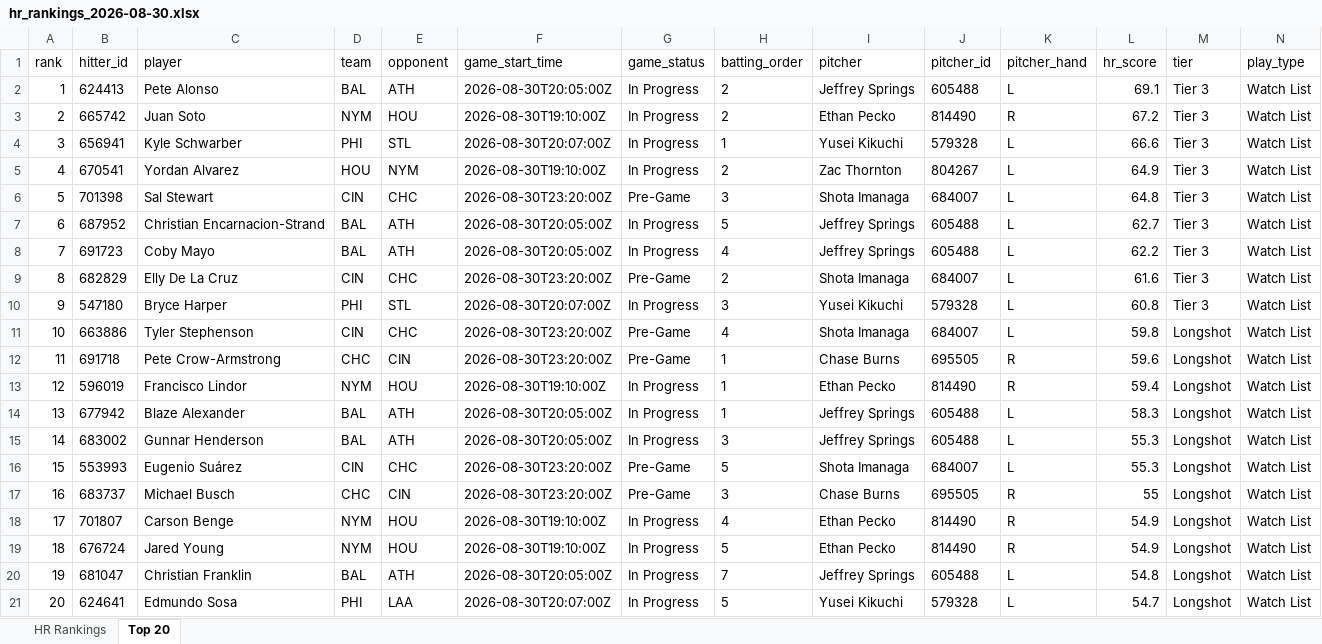
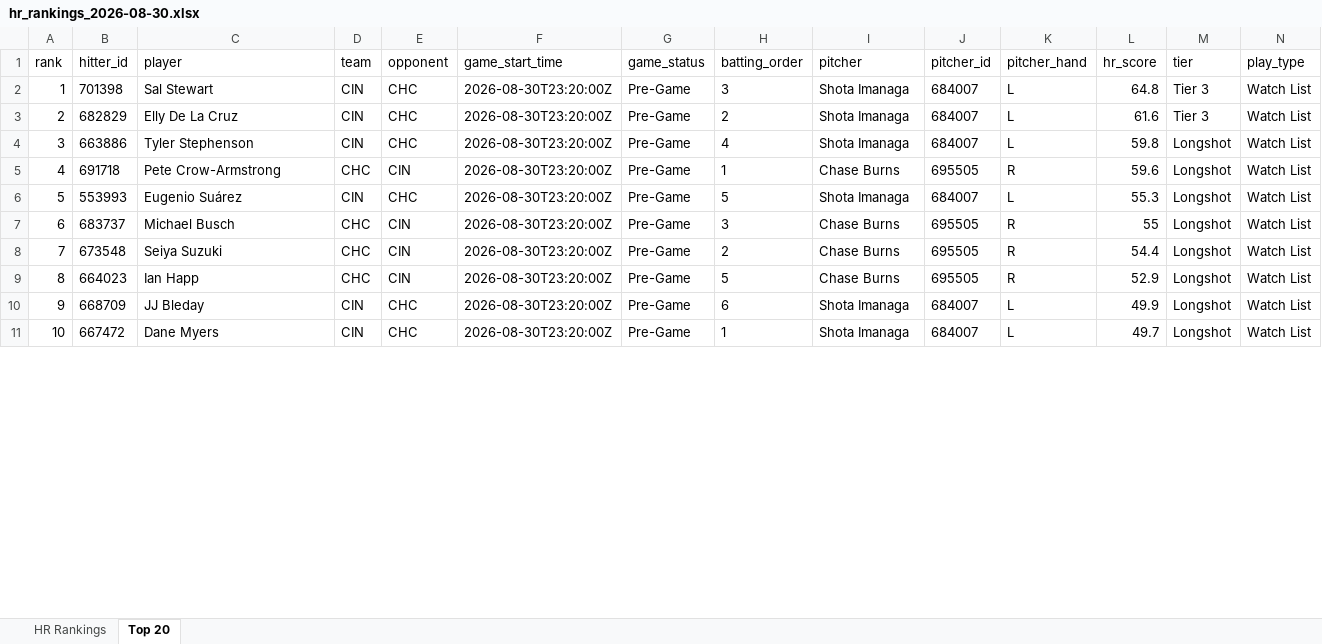
Before and after one commit to etbell28/ghost-analytics, an Excel workbook: outputs/daily/hr_rankings_2026-08-30.xlsx, sheet Top 20, drawn as a sheet; only a part is shown; values as stored, in another font and other column widths than the file's, no borders; removed rows and columns are numbered as before the commit, all else as after; rows hold the shown columns only; the diff covers the shown part only; the diff names each change by its address in the sheet, - before the commit and + after, or states it on an @@ line.

```diff
--- a/outputs/daily/hr_rankings_2026-08-30.xlsx (sheet Top 20)
+++ b/outputs/daily/hr_rankings_2026-08-30.xlsx (sheet Top 20)
-row 2: 1 | 624413 | Pete Alonso | BAL | ATH | 2026-08-30T20:05:00Z | In Progress | 2 | Jeffrey Springs | 605488 | L | 69.1 | Tier 3 | Watch List
-row 3: 2 | 665742 | Juan Soto | NYM | HOU | 2026-08-30T19:10:00Z | In Progress | 2 | Ethan Pecko | 814490 | R | 67.2 | Tier 3 | Watch List
-row 4: 3 | 656941 | Kyle Schwarber | PHI | STL | 2026-08-30T20:07:00Z | In Progress | 1 | Yusei Kikuchi | 579328 | L | 66.6 | Tier 3 | Watch List
-row 5: 4 | 670541 | Yordan Alvarez | HOU | NYM | 2026-08-30T19:10:00Z | In Progress | 2 | Zac Thornton | 804267 | L | 64.9 | Tier 3 | Watch List
@@ column A (rank) renumbered between rows 2 and 7 @@
-row 7: 6 | 687952 | Christian Encarnacion-Strand | BAL | ATH | 2026-08-30T20:05:00Z | In Progress | 5 | Jeffrey Springs | 605488 | L | 62.7 | Tier 3 | Watch List
-row 8: 7 | 691723 | Coby Mayo | BAL | ATH | 2026-08-30T20:05:00Z | In Progress | 4 | Jeffrey Springs | 605488 | L | 62.2 | Tier 3 | Watch List
-row 10: 9 | 547180 | Bryce Harper | PHI | STL | 2026-08-30T20:07:00Z | In Progress | 3 | Yusei Kikuchi | 579328 | L | 60.8 | Tier 3 | Watch List
-row 13: 12 | 596019 | Francisco Lindor | NYM | HOU | 2026-08-30T19:10:00Z | In Progress | 1 | Ethan Pecko | 814490 | R | 59.4 | Longshot | Watch List
-row 14: 13 | 677942 | Blaze Alexander | BAL | ATH | 2026-08-30T20:05:00Z | In Progress | 1 | Jeffrey Springs | 605488 | L | 58.3 | Longshot | Watch List
-row 15: 14 | 683002 | Gunnar Henderson | BAL | ATH | 2026-08-30T20:05:00Z | In Progress | 3 | Jeffrey Springs | 605488 | L | 55.3 | Longshot | Watch List
-row 18: 17 | 701807 | Carson Benge | NYM | HOU | 2026-08-30T19:10:00Z | In Progress | 4 | Ethan Pecko | 814490 | R | 54.9 | Longshot | Watch List
-row 19: 18 | 676724 | Jared Young | NYM | HOU | 2026-08-30T19:10:00Z | In Progress | 5 | Ethan Pecko | 814490 | R | 54.9 | Longshot | Watch List
-row 20: 19 | 681047 | Christian Franklin | BAL | ATH | 2026-08-30T20:05:00Z | In Progress | 7 | Jeffrey Springs | 605488 | L | 54.8 | Longshot | Watch List
-row 21: 20 | 624641 | Edmundo Sosa | PHI | LAA | 2026-08-30T20:07:00Z | In Progress | 5 | Yusei Kikuchi | 579328 | L | 54.7 | Longshot | Watch List
+row 8: 7 | 673548 | Seiya Suzuki | CHC | CIN | 2026-08-30T23:20:00Z | Pre-Game | 2 | Chase Burns | 695505 | R | 54.4 | Longshot | Watch List
+row 9: 8 | 664023 | Ian Happ | CHC | CIN | 2026-08-30T23:20:00Z | Pre-Game | 5 | Chase Burns | 695505 | R | 52.9 | Longshot | Watch List
+row 10: 9 | 668709 | JJ Bleday | CIN | CHC | 2026-08-30T23:20:00Z | Pre-Game | 6 | Shota Imanaga | 684007 | L | 49.9 | Longshot | Watch List
+row 11: 10 | 667472 | Dane Myers | CIN | CHC | 2026-08-30T23:20:00Z | Pre-Game | 1 | Shota Imanaga | 684007 | L | 49.7 | Longshot | Watch List
```
Also changed, not shown: 8 added rows elsewhere in this sheet, sheet HR Rankings, outputs/hr_rankings.xlsx, 8 other files.
